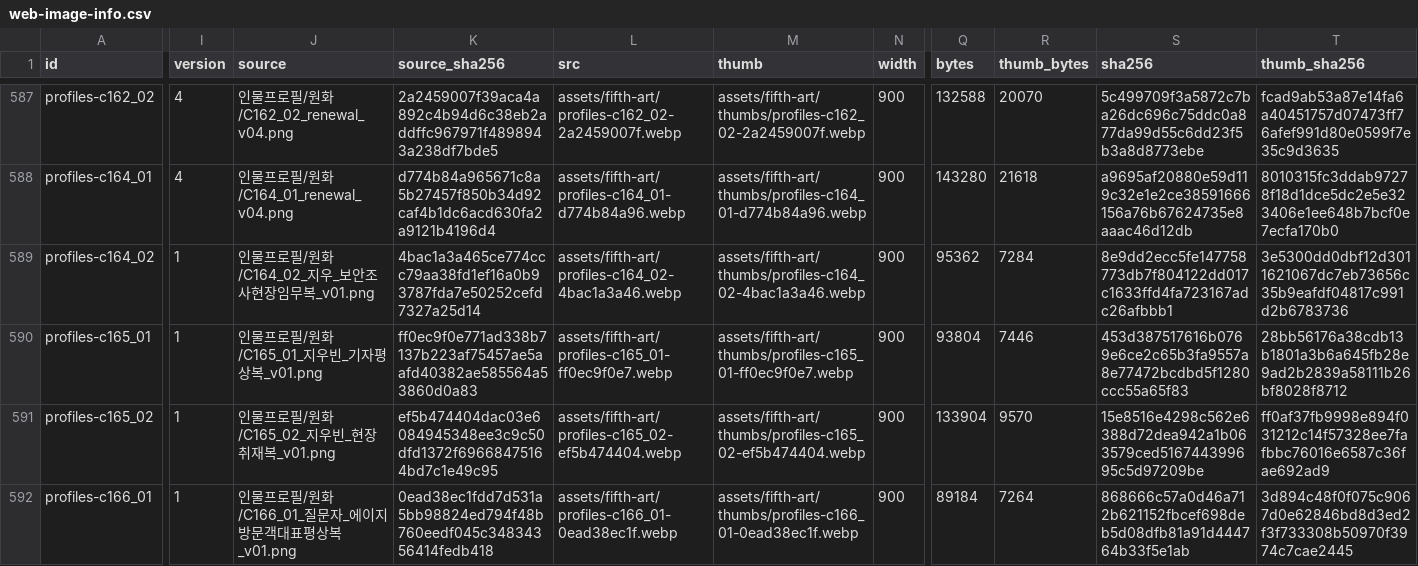
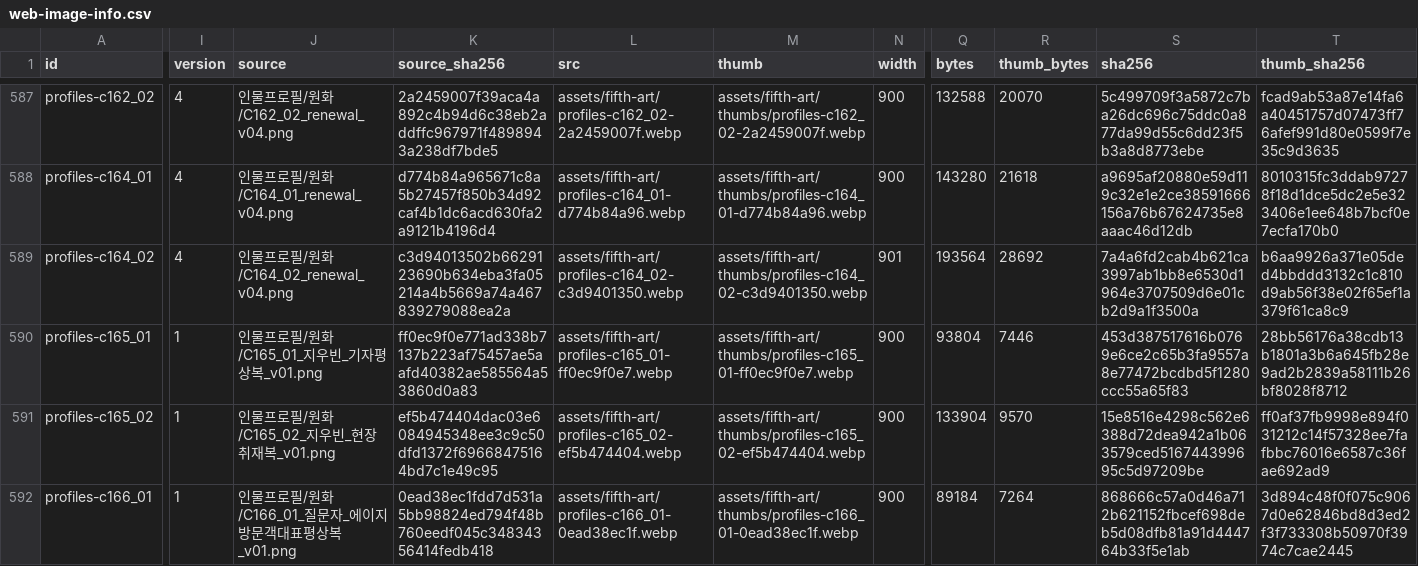
Before and after one commit to whtdrgongmail/MEJEwiki, a CSV file: fewk/assets/fifth-art/web-image-info.csv, drawn as a sheet; only a part is shown, gaps mark what is left out; the diff names each change by its address in the sheet, - before the commit and + after, or states it on an @@ line.

Commit message:
Renew Jiwoo field profile with cel inspection action and logistics setting

```diff
--- a/fewk/assets/fifth-art/web-image-info.csv
+++ b/fewk/assets/fifth-art/web-image-info.csv
-I589 (version): 1
+I589 (version): 4
-J589 (source): 인물프로필/원화/C164_02_지우_보안조사현장임무복_v01.png
+J589 (source): 인물프로필/원화/C164_02_renewal_v04.png
-K589 (source_sha256): 4bac1a3a465ce774ccc79aa38fd1ef16a0b93787fda7e50252cefd7327a25d14
+K589 (source_sha256): c3d94013502b6629123690b634eba3fa05214a4b5669a74a467839279088ea2a
-L589 (src): assets/fifth-art/profiles-c164_02-4bac1a3a46.webp
+L589 (src): assets/fifth-art/profiles-c164_02-c3d9401350.webp
-M589 (thumb): assets/fifth-art/thumbs/profiles-c164_02-4bac1a3a46.webp
+M589 (thumb): assets/fifth-art/thumbs/profiles-c164_02-c3d9401350.webp
-N589 (width): 900
+N589 (width): 901
-Q589 (bytes): 95362
+Q589 (bytes): 193564
-R589 (thumb_bytes): 7284
+R589 (thumb_bytes): 28692
-S589 (sha256): 8e9dd2ecc5fe147758773db7f804122dd017c1633ffd4fa723167adc26afbbb1
+S589 (sha256): 7a4a6fd2cab4b621ca3997ab1bb8e6530d1964e3707509d6e01cb2d9a1f3500a
-T589 (thumb_sha256): 3e5300dd0dbf12d3011621067dc7eb73656c35b9eafdf04817c991d2b6783736
+T589 (thumb_sha256): b6aa9926a371e05ded4bbddd3132c1c810d9ab56f38e02f65ef1a379f61ca8c9
```
Also changed, not shown: 3 other files.
